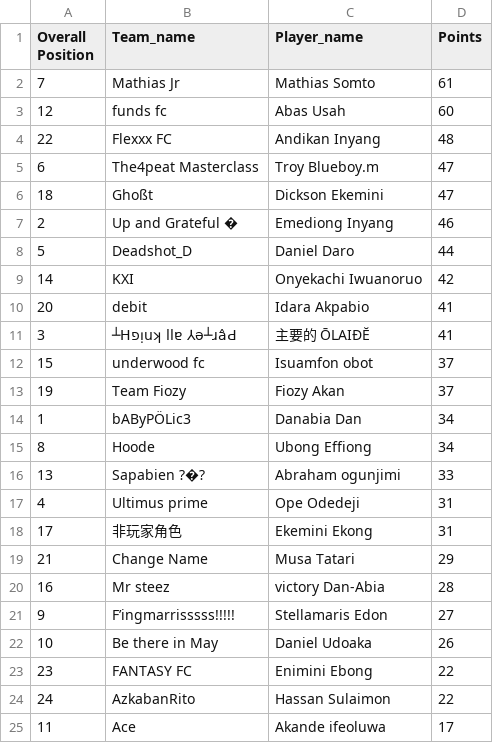
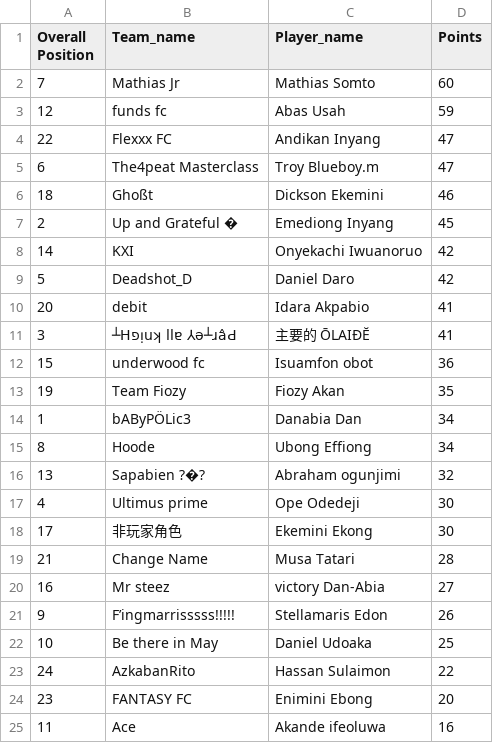
Before and after one commit to Coachsteveee/fpl, a CSV file: fpl_standings.csv, drawn as a sheet.

Commit message:
Update FPL standings 2025-01-19 17:01:18

```diff
--- a/fpl_standings.csv
+++ b/fpl_standings.csv
@@ -1,25 +1,25 @@
 Overall Position,Team_name,Player_name,Points
-7,Mathias Jr,Mathias Somto,61
-12,funds fc,Abas Usah,60
-22,Flexxx FC,Andikan Inyang,48
+7,Mathias Jr,Mathias Somto,60
+12,funds fc,Abas Usah,59
+22,Flexxx FC,Andikan Inyang,47
 6,The4peat Masterclass,Troy Blueboy.m,47
-18,Ghoßt,Dickson Ekemini,47
-2,Up and Grateful �,Emediong Inyang,46
-5,Deadshot_D,Daniel Daro,44
+18,Ghoßt,Dickson Ekemini,46
+2,Up and Grateful �,Emediong Inyang,45
 14,KXI,Onyekachi Iwuanoruo,42
+5,Deadshot_D,Daniel Daro,42
 20,debit,Idara Akpabio,41
 3,┴Hפᴉuʞ llɐ ⅄ǝ┴ɹâԀ,主要的 ŌLAIĐĔ,41
-15,underwood fc,Isuamfon obot,37
-19,Team Fiozy,Fiozy Akan,37
+15,underwood fc,Isuamfon obot,36
+19,Team Fiozy,Fiozy Akan,35
 1,bAByPÖLic3,Danabia Dan,34
 8,Hoode,Ubong Effiong,34
-13,Sapabien ?�?,Abraham ogunjimi,33
-4,Ultimus prime,Ope Odedeji,31
-17,非玩家角色,Ekemini Ekong,31
-21,Change Name,Musa Tatari,29
-16,Mr steez,victory Dan-Abia,28
-9,F’ingmarrisssss!!!!!,Stellamaris Edon,27
-10,Be there in May,Daniel Udoaka,26
-23,FANTASY FC,Enimini Ebong,22
+13,Sapabien ?�?,Abraham ogunjimi,32
+4,Ultimus prime,Ope Odedeji,30
+17,非玩家角色,Ekemini Ekong,30
+21,Change Name,Musa Tatari,28
+16,Mr steez,victory Dan-Abia,27
+9,F’ingmarrisssss!!!!!,Stellamaris Edon,26
+10,Be there in May,Daniel Udoaka,25
 24,AzkabanRito,Hassan Sulaimon,22
-11,Ace,Akande ifeoluwa,17
+23,FANTASY FC,Enimini Ebong,20
+11,Ace,Akande ifeoluwa,16
```
